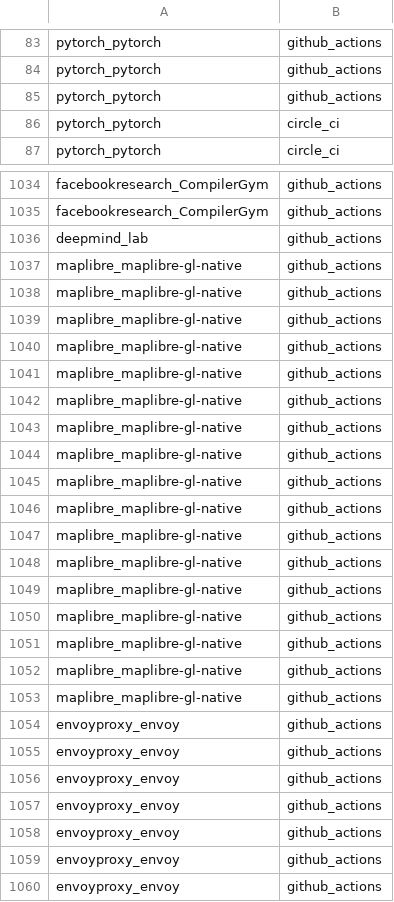
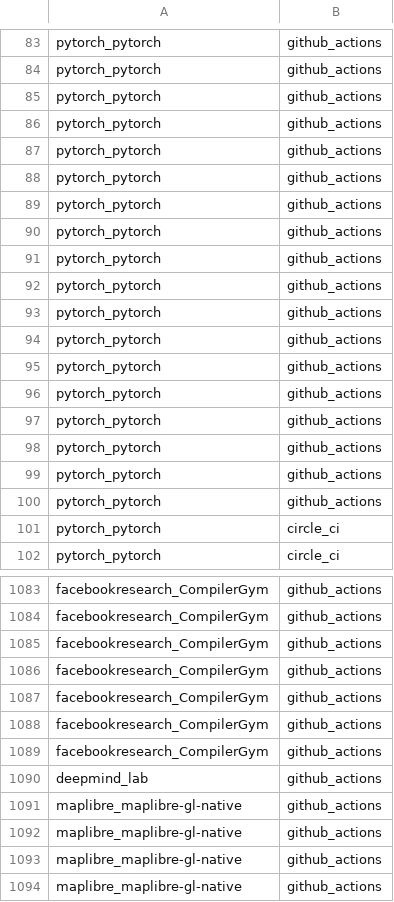
Before and after one commit to SAILResearch/replication-23-shenyu-bazel_usage, a CSV file: data/bazel-projects/ci_tool_usage.csv, drawn as a sheet; only a part is shown, gaps mark what is left out; the shorter side is filled out with more unchanged rows; the diff covers the shown part only.

```diff
--- a/data/bazel-projects/ci_tool_usage.csv
+++ b/data/bazel-projects/ci_tool_usage.csv
@@ -85,2 +85,17 @@ pytorch_pytorch,github_actions
 pytorch_pytorch,github_actions
+pytorch_pytorch,github_actions
+pytorch_pytorch,github_actions
+pytorch_pytorch,github_actions
+pytorch_pytorch,github_actions
+pytorch_pytorch,github_actions
+pytorch_pytorch,github_actions
+pytorch_pytorch,github_actions
+pytorch_pytorch,github_actions
+pytorch_pytorch,github_actions
+pytorch_pytorch,github_actions
+pytorch_pytorch,github_actions
+pytorch_pytorch,github_actions
+pytorch_pytorch,github_actions
+pytorch_pytorch,github_actions
+pytorch_pytorch,github_actions
 pytorch_pytorch,circle_ci
@@ -1035,3 +1084,10 @@ facebookresearch_CompilerGym,github_actions
 facebookresearch_CompilerGym,github_actions
+facebookresearch_CompilerGym,github_actions
+facebookresearch_CompilerGym,github_actions
+facebookresearch_CompilerGym,github_actions
+facebookresearch_CompilerGym,github_actions
+facebookresearch_CompilerGym,github_actions
 deepmind_lab,github_actions
+maplibre_maplibre-gl-native,github_actions
+maplibre_maplibre-gl-native,github_actions
 maplibre_maplibre-gl-native,github_actions
```
Also changed, not shown: 71 added rows elsewhere in this file, data/maven-small-projects/build_command_arg_size.csv, data/processed/maven-large-projects-feature_usage.csv, 29 other files.
